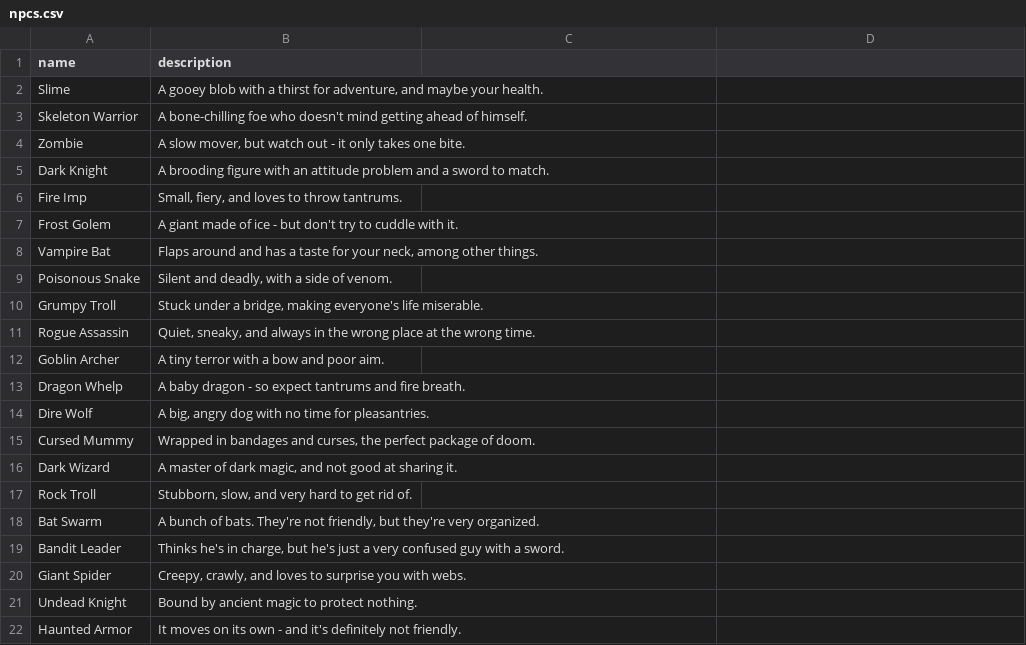
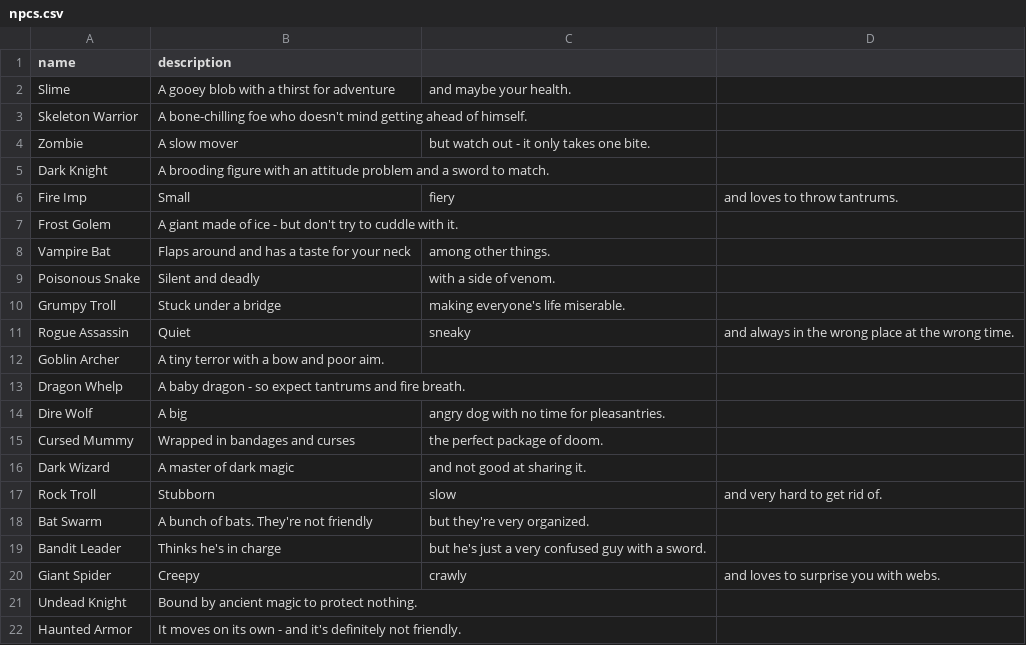
Before and after one commit to Souloutz/MultiUserDungeon, a CSV file: data/room/npcs.csv, drawn as a sheet; only a part is shown; the diff covers the shown part only.

```diff
--- a/data/room/npcs.csv
+++ b/data/room/npcs.csv
@@ -1,2 +1,2 @@
 name,description
-"Slime", "A gooey blob with a thirst for adventure, and maybe your health."
+Slime, A gooey blob with a thirst for adventure, and maybe your health.
@@ -4 +4 @@ name,description
-"Zombie", "A slow mover, but watch out - it only takes one bite."
+Zombie, A slow mover, but watch out - it only takes one bite.
@@ -6 +6 @@ name,description
-"Fire Imp", "Small, fiery, and loves to throw tantrums."
+Fire Imp, Small, fiery, and loves to throw tantrums.
@@ -8,4 +8,4 @@ name,description
-"Vampire Bat", "Flaps around and has a taste for your neck, among other things."
-"Poisonous Snake", "Silent and deadly, with a side of venom."
-"Grumpy Troll", "Stuck under a bridge, making everyone's life miserable."
-"Rogue Assassin", "Quiet, sneaky, and always in the wrong place at the wrong time."
+Vampire Bat, Flaps around and has a taste for your neck, among other things.
+Poisonous Snake, Silent and deadly, with a side of venom.
+Grumpy Troll, Stuck under a bridge, making everyone's life miserable.
+Rogue Assassin, Quiet, sneaky, and always in the wrong place at the wrong time.
@@ -14,7 +14,7 @@ name,description
-"Dire Wolf", "A big, angry dog with no time for pleasantries."
-"Cursed Mummy", "Wrapped in bandages and curses, the perfect package of doom."
-"Dark Wizard", "A master of dark magic, and not good at sharing it."
-"Rock Troll", "Stubborn, slow, and very hard to get rid of."
-"Bat Swarm", "A bunch of bats. They're not friendly, but they're very organized."
-"Bandit Leader", "Thinks he's in charge, but he's just a very confused guy with a sword."
-"Giant Spider", "Creepy, crawly, and loves to surprise you with webs."
+Dire Wolf, A big, angry dog with no time for pleasantries.
+Cursed Mummy, Wrapped in bandages and curses, the perfect package of doom.
+Dark Wizard, A master of dark magic, and not good at sharing it.
+Rock Troll, Stubborn, slow, and very hard to get rid of.
+Bat Swarm, A bunch of bats. They're not friendly, but they're very organized.
+Bandit Leader, Thinks he's in charge, but he's just a very confused guy with a sword.
+Giant Spider, Creepy, crawly, and loves to surprise you with webs.
```
Also changed, not shown: 39 edited cells elsewhere in this file, data/profiles.csv, data/room/chests.csv, 21 other files.
